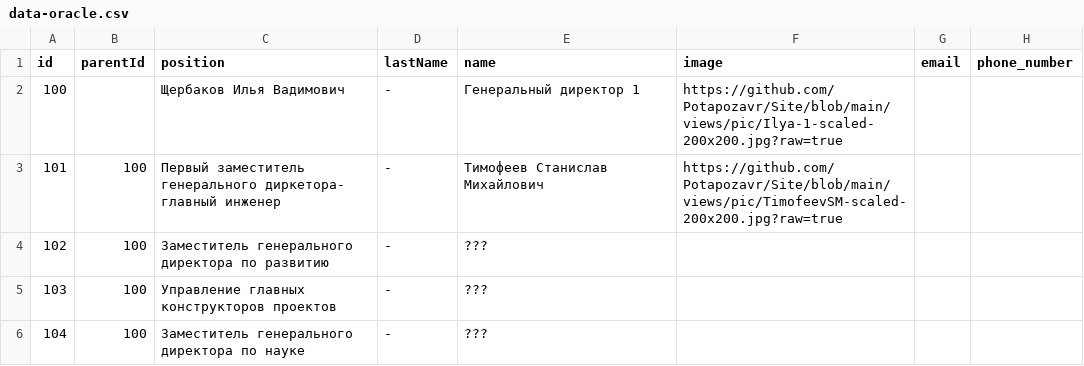
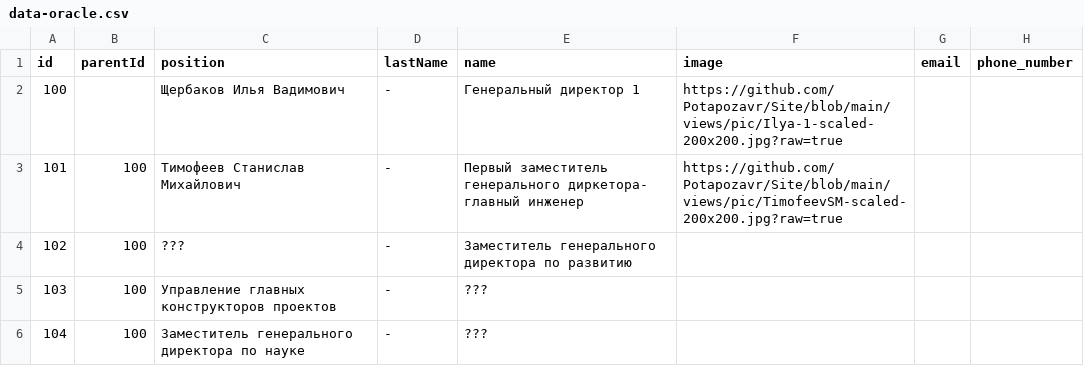
Before and after one commit to Potapozavr/Site, a CSV file: data-oracle.csv, drawn as a sheet; only a part is shown; the diff names each change by its address in the sheet, - before the commit and + after, or states it on an @@ line.

Commit message:
Update data-oracle.csv

```diff
--- a/data-oracle.csv
+++ b/data-oracle.csv
-C3 (position): Первый заместитель генерального диркетора- главный инженер
+C3 (position): Тимофеев Станислав Михайлович
-E3 (name): Тимофеев Станислав Михайлович
+E3 (name): Первый заместитель генерального диркетора- главный инженер
-C4 (position): Заместитель генерального директора по развитию
+C4 (position): ???
-E4 (name): ???
+E4 (name): Заместитель генерального директора по развитию
```
